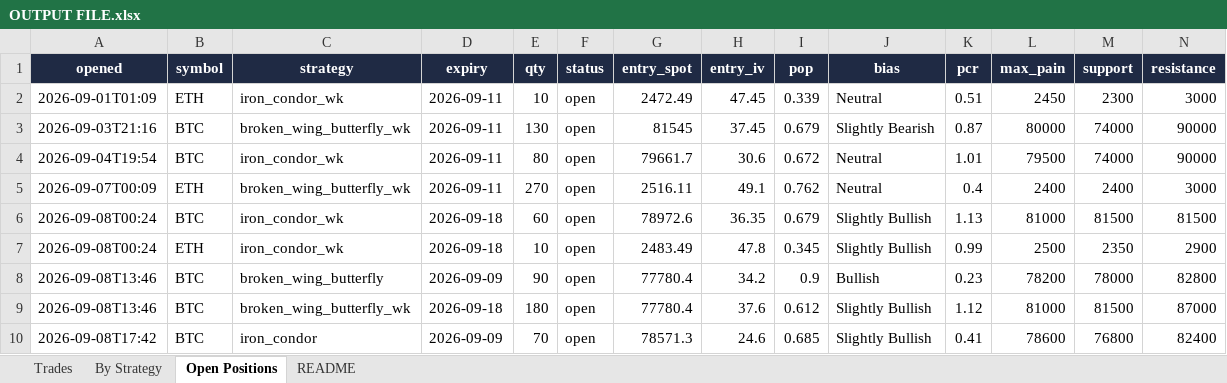
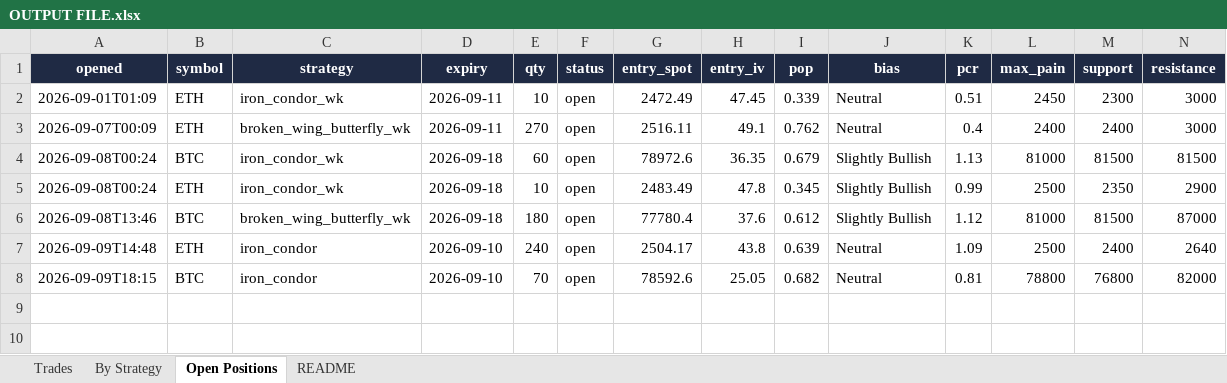
Before and after one commit to Ayushtambi2011/deltahedge-bot, an Excel workbook: OUTPUT FILE.xlsx, sheet Open Positions, drawn as a sheet; only a part is shown; values as stored, in another font and other column widths than the file's, no borders; removed rows and columns are numbered as before the commit, all else as after; rows hold the shown columns only; the diff names each change by its address in the sheet, - before the commit and + after, or states it on an @@ line.

```diff
--- a/OUTPUT FILE.xlsx (sheet Open Positions)
+++ b/OUTPUT FILE.xlsx (sheet Open Positions)
-row 3: 2026-09-03T21:16 | BTC | broken_wing_butterfly_wk | 2026-09-11 | 130 | open | 81545 | 37.45 | 0.679 | Slightly Bearish | 0.87 | 80000 | 74000 | 90000
-row 4: 2026-09-04T19:54 | BTC | iron_condor_wk | 2026-09-11 | 80 | open | 79661.7 | 30.6 | 0.672 | Neutral | 1.01 | 79500 | 74000 | 90000
-row 8: 2026-09-08T13:46 | BTC | broken_wing_butterfly | 2026-09-09 | 90 | open | 77780.4 | 34.2 | 0.9 | Bullish | 0.23 | 78200 | 78000 | 82800
-row 10: 2026-09-08T17:42 | BTC | iron_condor | 2026-09-09 | 70 | open | 78571.3 | 24.6 | 0.685 | Slightly Bullish | 0.41 | 78600 | 76800 | 82400
+row 7: 2026-09-09T14:48 | ETH | iron_condor | 2026-09-10 | 240 | open | 2504.17 | 43.8 | 0.639 | Neutral | 1.09 | 2500 | 2400 | 2640
+row 8: 2026-09-09T18:15 | BTC | iron_condor | 2026-09-10 | 70 | open | 78592.6 | 25.05 | 0.682 | Neutral | 0.81 | 78800 | 76800 | 82000
```
Also changed, not shown: sheet Trades, sheet By Strategy, sheet README, 1 other file.
